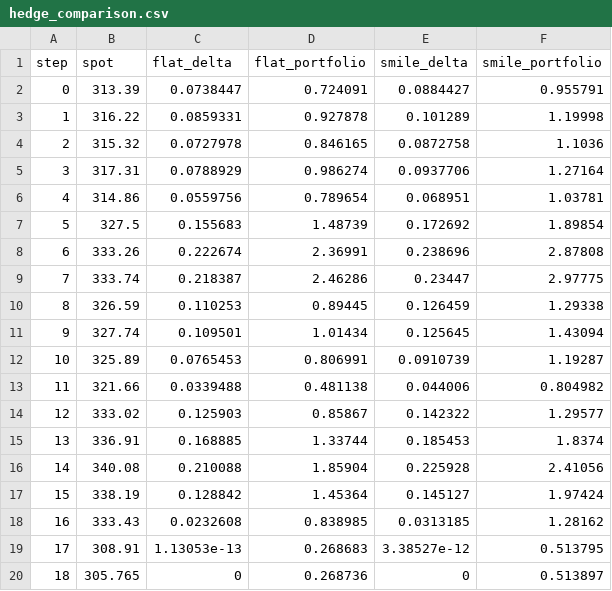
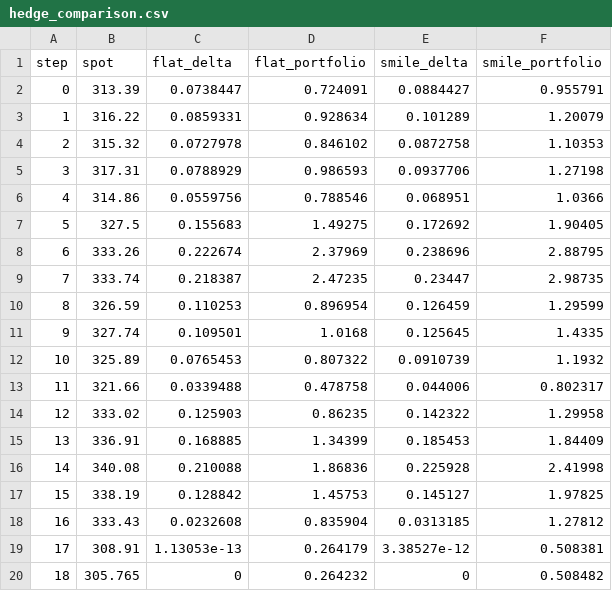
Before and after one commit to jacksonfraser-aero/vol-smile-pricer, a CSV file: data/hedge_comparison.csv, drawn as a sheet.

```diff
--- a/data/hedge_comparison.csv
+++ b/data/hedge_comparison.csv
@@ -2,19 +2,19 @@ step,spot,flat_delta,flat_portfolio,smile_delta,smile_portfolio
 0,313.39,0.0738447,0.724091,0.0884427,0.955791
-1,316.22,0.0859331,0.927878,0.101289,1.19998
-2,315.32,0.0727978,0.846165,0.0872758,1.1036
-3,317.31,0.0788929,0.986274,0.0937706,1.27164
-4,314.86,0.0559756,0.789654,0.068951,1.03781
-5,327.5,0.155683,1.48739,0.172692,1.89854
-6,333.26,0.222674,2.36991,0.238696,2.87808
-7,333.74,0.218387,2.46286,0.23447,2.97775
-8,326.59,0.110253,0.89445,0.126459,1.29338
-9,327.74,0.109501,1.01434,0.125645,1.43094
-10,325.89,0.0765453,0.806991,0.0910739,1.19287
-11,321.66,0.0339488,0.481138,0.044006,0.804982
-12,333.02,0.125903,0.85867,0.142322,1.29577
-13,336.91,0.168885,1.33744,0.185453,1.8374
-14,340.08,0.210088,1.85904,0.225928,2.41056
-15,338.19,0.128842,1.45364,0.145127,1.97424
-16,333.43,0.0232608,0.838985,0.0313185,1.28162
-17,308.91,1.13053e-13,0.268683,3.38527e-12,0.513795
-18,305.765,0,0.268736,0,0.513897
+1,316.22,0.0859331,0.928634,0.101289,1.20079
+2,315.32,0.0727978,0.846102,0.0872758,1.10353
+3,317.31,0.0788929,0.986593,0.0937706,1.27198
+4,314.86,0.0559756,0.788546,0.068951,1.0366
+5,327.5,0.155683,1.49275,0.172692,1.90405
+6,333.26,0.222674,2.37969,0.238696,2.88795
+7,333.74,0.218387,2.47235,0.23447,2.98735
+8,326.59,0.110253,0.896954,0.126459,1.29599
+9,327.74,0.109501,1.0168,0.125645,1.4335
+10,325.89,0.0765453,0.807322,0.0910739,1.1932
+11,321.66,0.0339488,0.478758,0.044006,0.802317
+12,333.02,0.125903,0.86235,0.142322,1.29958
+13,336.91,0.168885,1.34399,0.185453,1.84409
+14,340.08,0.210088,1.86836,0.225928,2.41998
+15,338.19,0.128842,1.45753,0.145127,1.97825
+16,333.43,0.0232608,0.835904,0.0313185,1.27812
+17,308.91,1.13053e-13,0.264179,3.38527e-12,0.508381
+18,305.765,0,0.264232,0,0.508482
```
Also changed, not shown: 1 other file.
